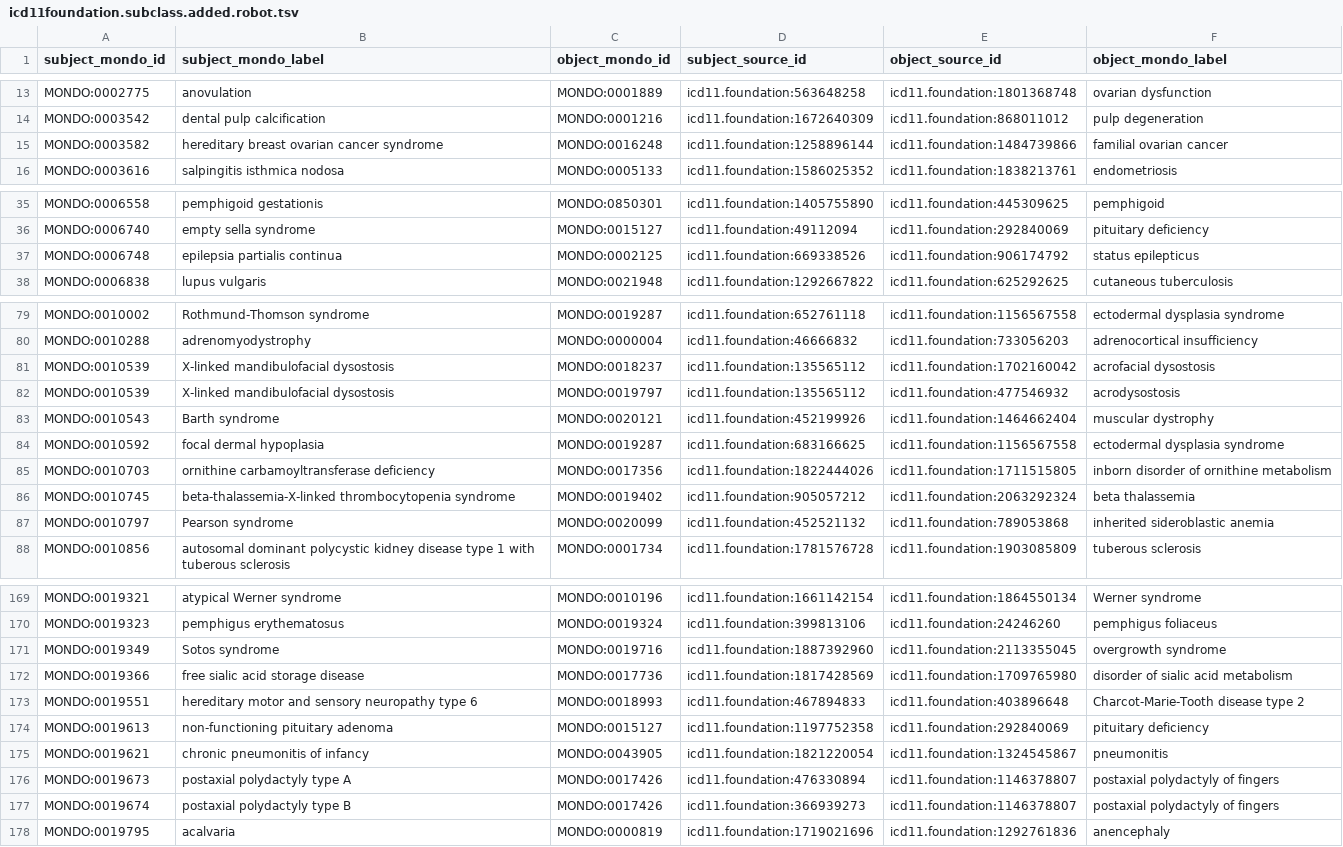
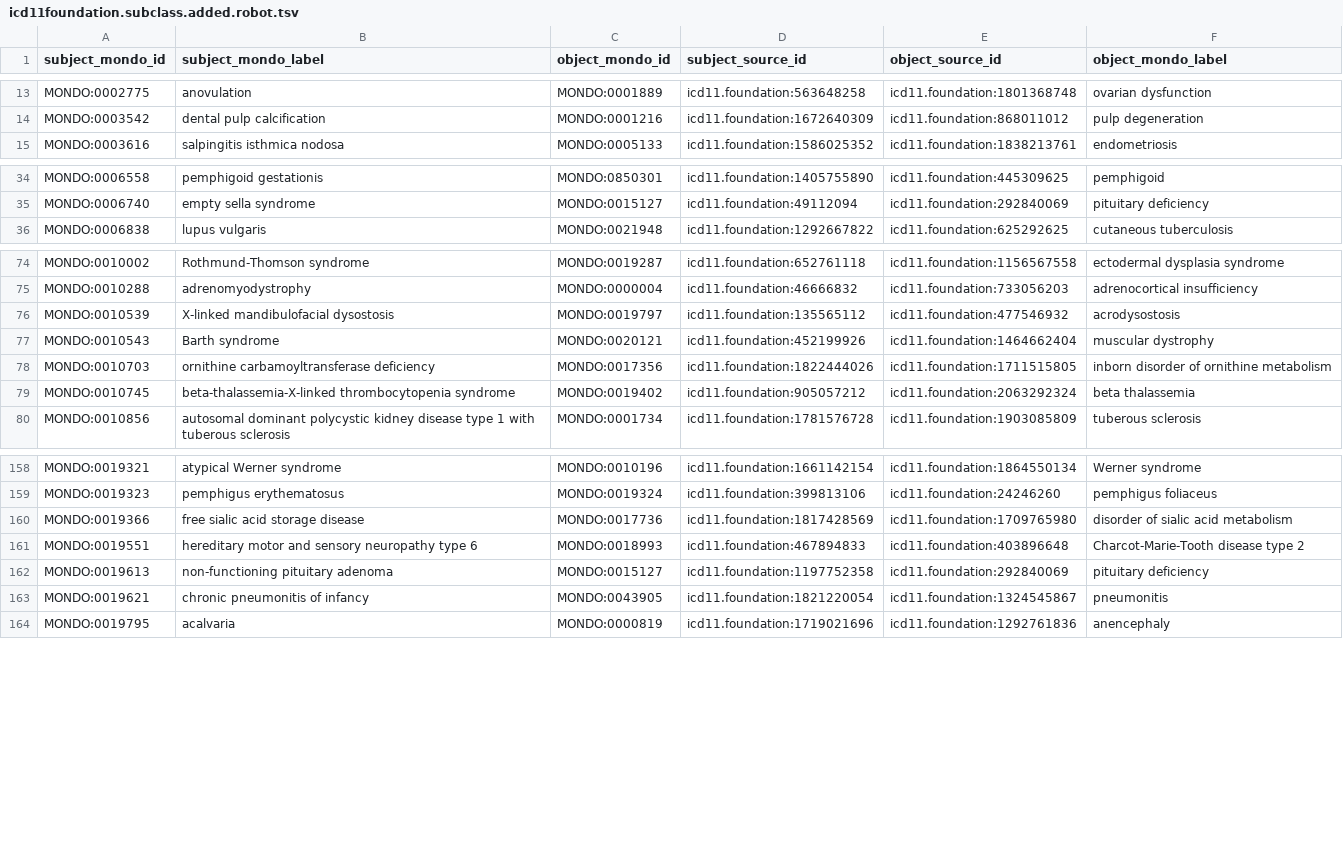
Before and after one commit to monarch-initiative/mondo-ingest, a TSV file: src/ontology/reports/icd11foundation.subclass.added.robot.tsv, drawn as a sheet; only a part is shown, gaps mark what is left out; the diff covers the shown part only; the diff names each change by its address in the sheet, - before the commit and + after, or states it on an @@ line.

```diff
--- a/src/ontology/reports/icd11foundation.subclass.added.robot.tsv
+++ b/src/ontology/reports/icd11foundation.subclass.added.robot.tsv
-row 15: MONDO:0003582 | hereditary breast ovarian cancer syndrome | MONDO:0016248 | icd11.foundation:1258896144 | icd11.foundation:1484739866 | familial ovarian cancer
-row 37: MONDO:0006748 | epilepsia partialis continua | MONDO:0002125 | icd11.foundation:669338526 | icd11.foundation:906174792 | status epilepticus
-row 81: MONDO:0010539 | X-linked mandibulofacial dysostosis | MONDO:0018237 | icd11.foundation:135565112 | icd11.foundation:1702160042 | acrofacial dysostosis
-row 84: MONDO:0010592 | focal dermal hypoplasia | MONDO:0019287 | icd11.foundation:683166625 | icd11.foundation:1156567558 | ectodermal dysplasia syndrome
-row 87: MONDO:0010797 | Pearson syndrome | MONDO:0020099 | icd11.foundation:452521132 | icd11.foundation:789053868 | inherited sideroblastic anemia
-row 171: MONDO:0019349 | Sotos syndrome | MONDO:0019716 | icd11.foundation:1887392960 | icd11.foundation:2113355045 | overgrowth syndrome
-row 176: MONDO:0019673 | postaxial polydactyly type A | MONDO:0017426 | icd11.foundation:476330894 | icd11.foundation:1146378807 | postaxial polydactyly of fingers
-row 177: MONDO:0019674 | postaxial polydactyly type B | MONDO:0017426 | icd11.foundation:366939273 | icd11.foundation:1146378807 | postaxial polydactyly of fingers
```
Also changed, not shown: 6 removed rows elsewhere in this file, src/ontology/reports/doid.subclass.confirmed-direct-source-indirect-mondo.robot.tsv, src/ontology/reports/doid.subclass.confirmed.robot.tsv, 16 other files.
